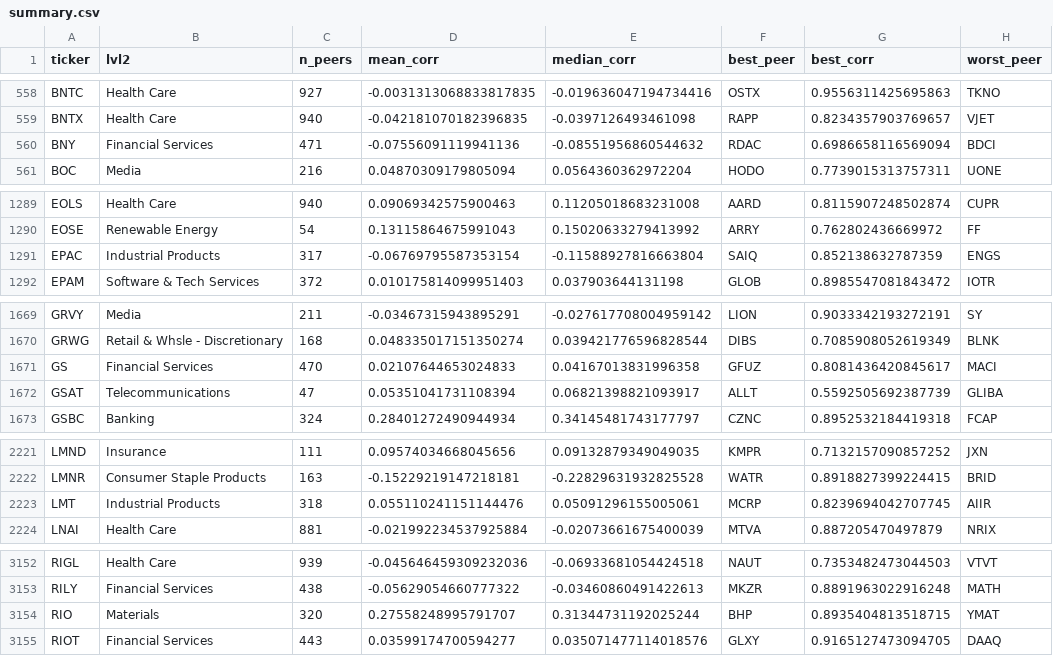
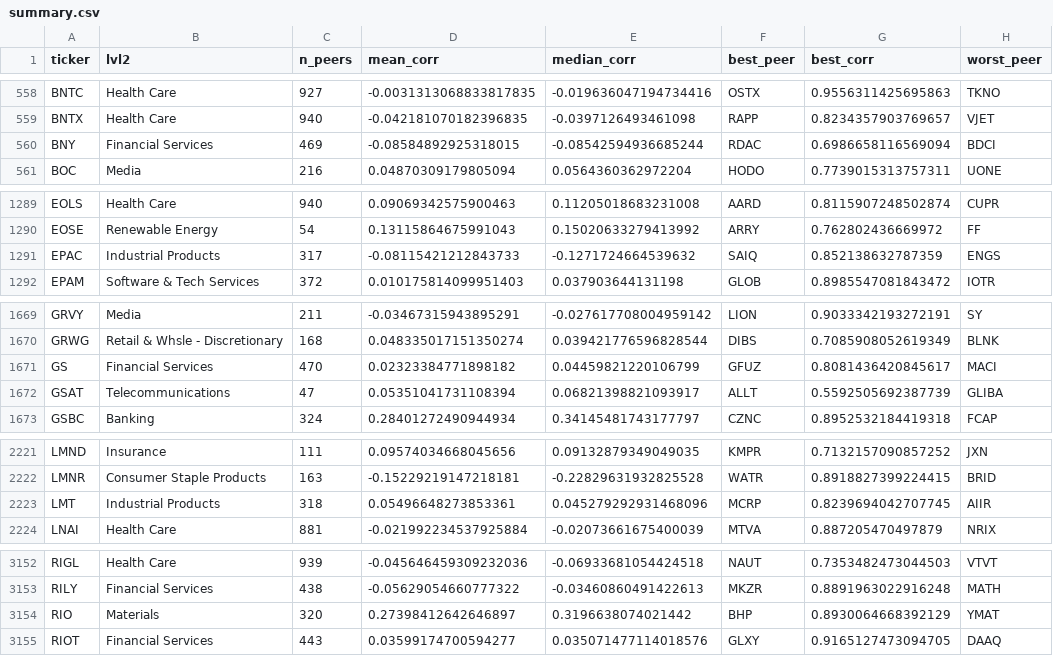
Before and after one commit to bohdan6992/OriON-stats, a CSV file: signals/sector_corr/summary.csv, drawn as a sheet; only a part is shown, gaps mark what is left out; the diff covers the shown part only; the diff names each change by its address in the sheet, - before the commit and + after, or states it on an @@ line.

```diff
--- a/signals/sector_corr/summary.csv
+++ b/signals/sector_corr/summary.csv
-C560 (n_peers): 471
+C560 (n_peers): 469
-D560 (mean_corr): -0.07556091119941136
+D560 (mean_corr): -0.08584892925318015
-E560 (median_corr): -0.08551956860544632
+E560 (median_corr): -0.08542594936685244
-D1291 (mean_corr): -0.06769795587353154
+D1291 (mean_corr): -0.08115421212843733
-E1291 (median_corr): -0.11588927816663804
+E1291 (median_corr): -0.1271724664539632
-D1671 (mean_corr): 0.02107644653024833
+D1671 (mean_corr): 0.02323384771898182
-E1671 (median_corr): 0.04167013831996358
+E1671 (median_corr): 0.04459821220106799
-D2223 (mean_corr): 0.055110241151144476
+D2223 (mean_corr): 0.05496648273853361
-E2223 (median_corr): 0.05091296155005061
+E2223 (median_corr): 0.045279292931468096
-D3154 (mean_corr): 0.27558248995791707
+D3154 (mean_corr): 0.27398412642646897
-E3154 (median_corr): 0.31344731192025244
+E3154 (median_corr): 0.3196638074021442
-G3154 (best_corr): 0.8935404813518715
+G3154 (best_corr): 0.8930064668392129
```
Also changed, not shown: 46 edited cells elsewhere in this file, 55 other files.
